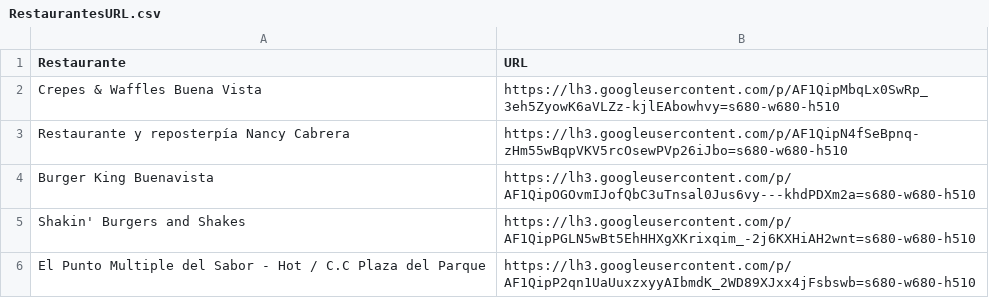
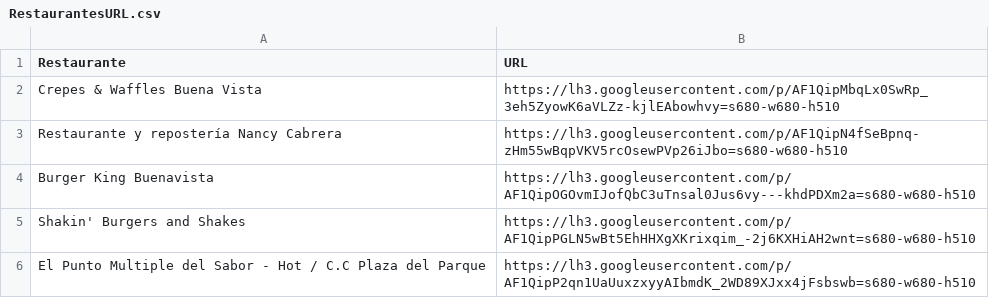
Before and after one commit to mpalvarezc/Datos, a CSV file: RestaurantesURL.csv, drawn as a sheet; only a part is shown.

Commit message:
Add files via upload

```diff
--- a/RestaurantesURL.csv
+++ b/RestaurantesURL.csv
@@ -2,3 +2,3 @@ Restaurante,URL
 Crepes & Waffles Buena Vista,https://lh3.googleusercontent.com/p/AF1QipMbqLx0SwRp_3eh5ZyowK6aVLZz-kjlEAbowhvy=s680-w680-h510
-Restaurante y reposterpía Nancy Cabrera,https://lh3.googleusercontent.com/p/AF1QipN4fSeBpnq-zHm55wBqpVKV5rcOsewPVp26iJbo=s680-w680-h510
+Restaurante y repostería Nancy Cabrera,https://lh3.googleusercontent.com/p/AF1QipN4fSeBpnq-zHm55wBqpVKV5rcOsewPVp26iJbo=s680-w680-h510
 Burger King Buenavista,https://lh3.googleusercontent.com/p/AF1QipOGOvmIJofQbC3uTnsal0Jus6vy---khdPDXm2a=s680-w680-h510
```
